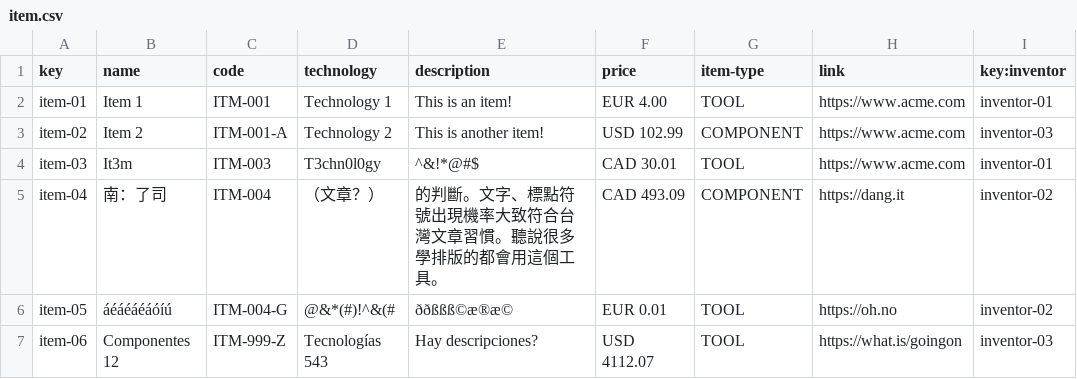
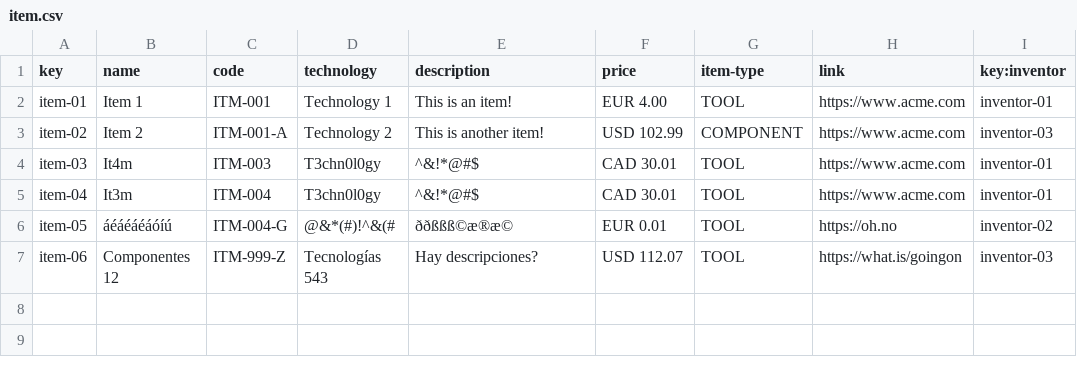
Before and after one commit to JStockwell/Acme-One-E8.02, a CSV file: src/main/webapp/WEB-INF/resources/sample-data/item.csv, drawn as a sheet.

Commit message:
Test any item

```diff
--- a/src/main/webapp/WEB-INF/resources/sample-data/item.csv
+++ b/src/main/webapp/WEB-INF/resources/sample-data/item.csv
@@ -3,5 +3,5 @@ item-01,Item 1,ITM-001,Technology 1,This is an item!,EUR 4.00,TOOL,https://www.a
 item-02,Item 2,ITM-001-A,Technology 2,This is another item!,USD 102.99,COMPONENT,https://www.acme.com,inventor-03
-item-03,It3m,ITM-003,T3chn0l0gy,^&!*@#$,CAD 30.01,TOOL,https://www.acme.com,inventor-01
-item-04,南：了司,ITM-004,（文章？）,的判斷。文字、標點符號出現機率大致符合台灣文章習慣。聽說很多學排版的都會用這個工具。,CAD 493.09,COMPONENT,https://dang.it,inventor-02
+item-03,It4m,ITM-003,T3chn0l0gy,^&!*@#$,CAD 30.01,TOOL,https://www.acme.com,inventor-01
+item-04,It3m,ITM-004,T3chn0l0gy,^&!*@#$,CAD 30.01,TOOL,https://www.acme.com,inventor-01
 item-05,áéáéáéáóíú,ITM-004-G,@&*(#)!^&(#,ððßßß©æ®æ©,EUR 0.01,TOOL,https://oh.no,inventor-02
-item-06,Componentes 12,ITM-999-Z,Tecnologías 543,Hay descripciones?,USD 4112.07,TOOL,https://what.is/goingon,inventor-03
+item-06,Componentes 12,ITM-999-Z,Tecnologías 543,Hay descripciones?,USD 112.07,TOOL,https://what.is/goingon,inventor-03
```
Also changed, not shown: 43 other files.
